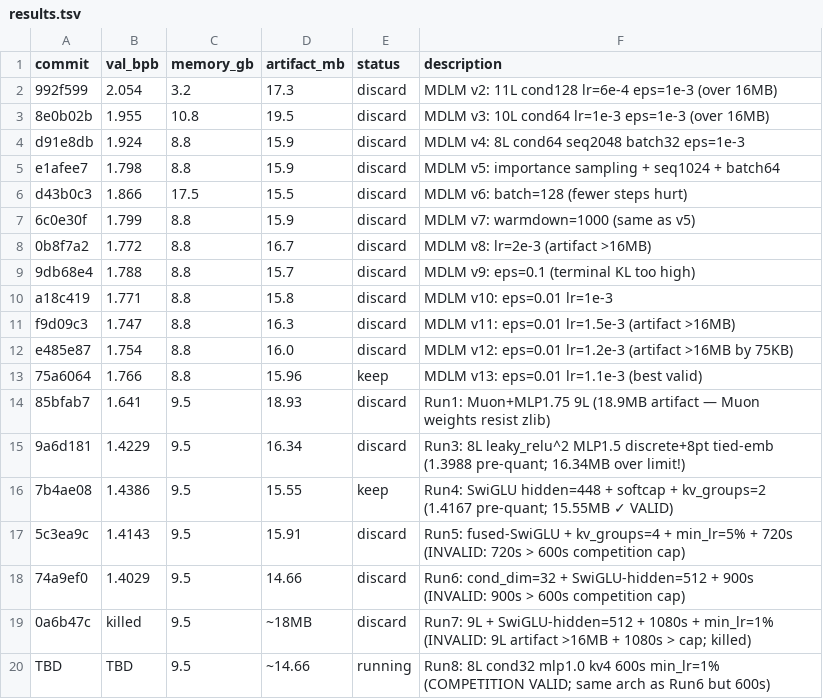
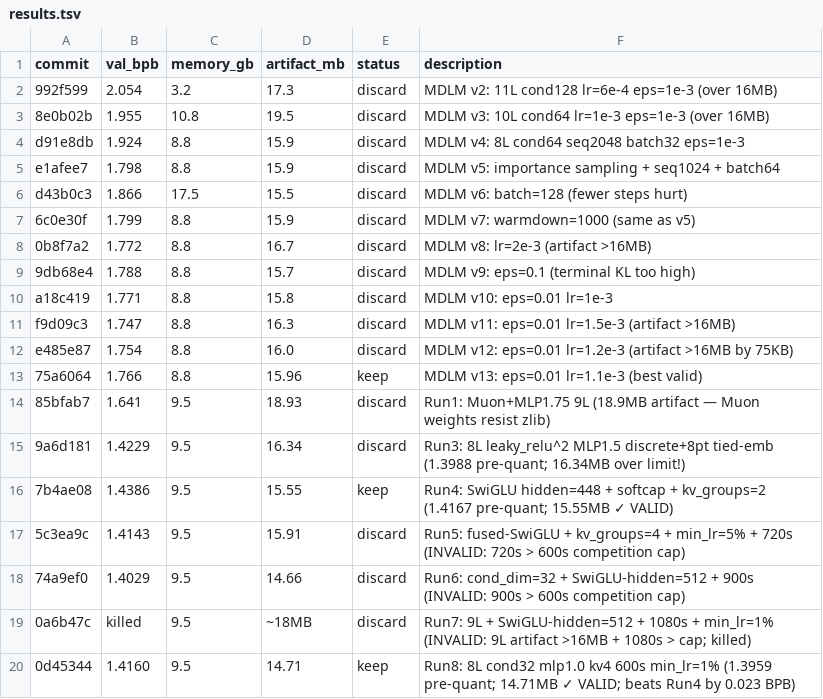
Before and after one commit to He-Wenhao/parameter-golf, a TSV file: results.tsv, drawn as a sheet.

```diff
--- a/results.tsv
+++ b/results.tsv
@@ -19,2 +19,2 @@ e485e87	1.754	8.8	16.0	discard	MDLM v12: eps=0.01 lr=1.2e-3 (artifact >16MB by 7
 0a6b47c	killed	9.5	~18MB	discard	Run7: 9L + SwiGLU-hidden=512 + 1080s + min_lr=1% (INVALID: 9L artifact >16MB + 1080s > cap; killed)
-TBD	TBD	9.5	~14.66	running	Run8: 8L cond32 mlp1.0 kv4 600s min_lr=1% (COMPETITION VALID; same arch as Run6 but 600s)
+0d45344	1.4160	9.5	14.71	keep	Run8: 8L cond32 mlp1.0 kv4 600s min_lr=1% (1.3959 pre-quant; 14.71MB ✓ VALID; beats Run4 by 0.023 BPB)
```
